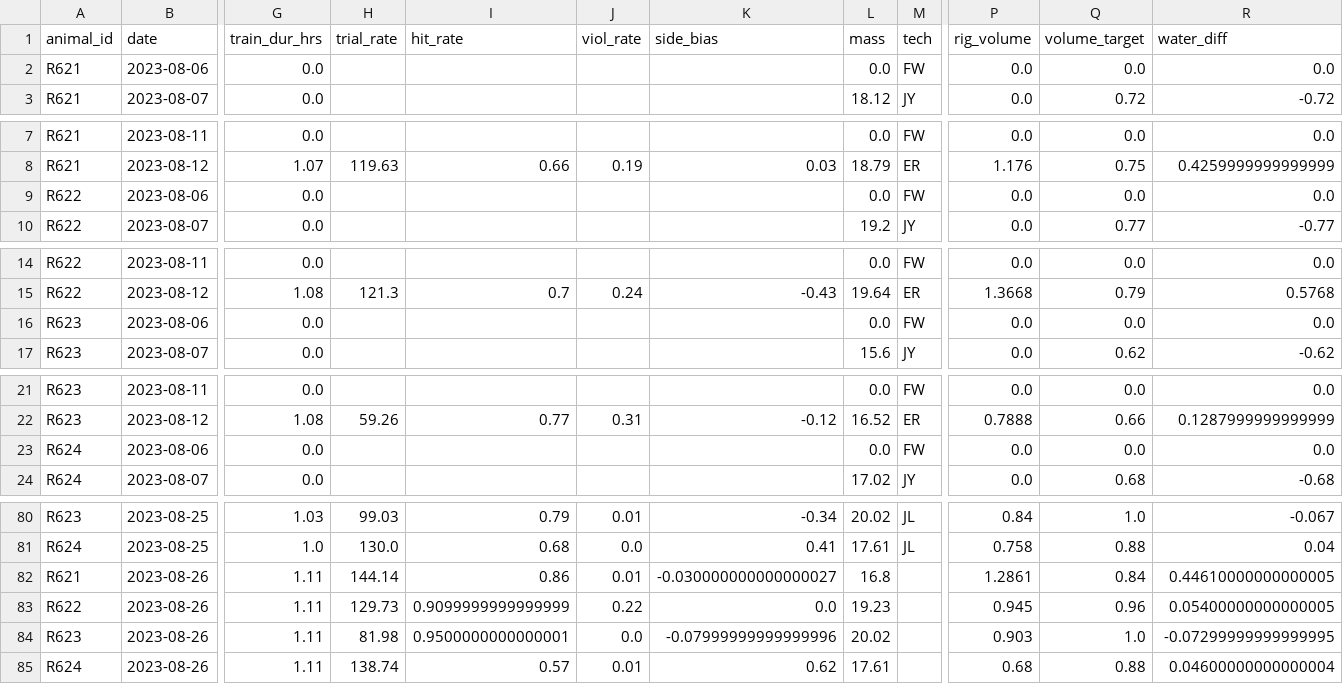
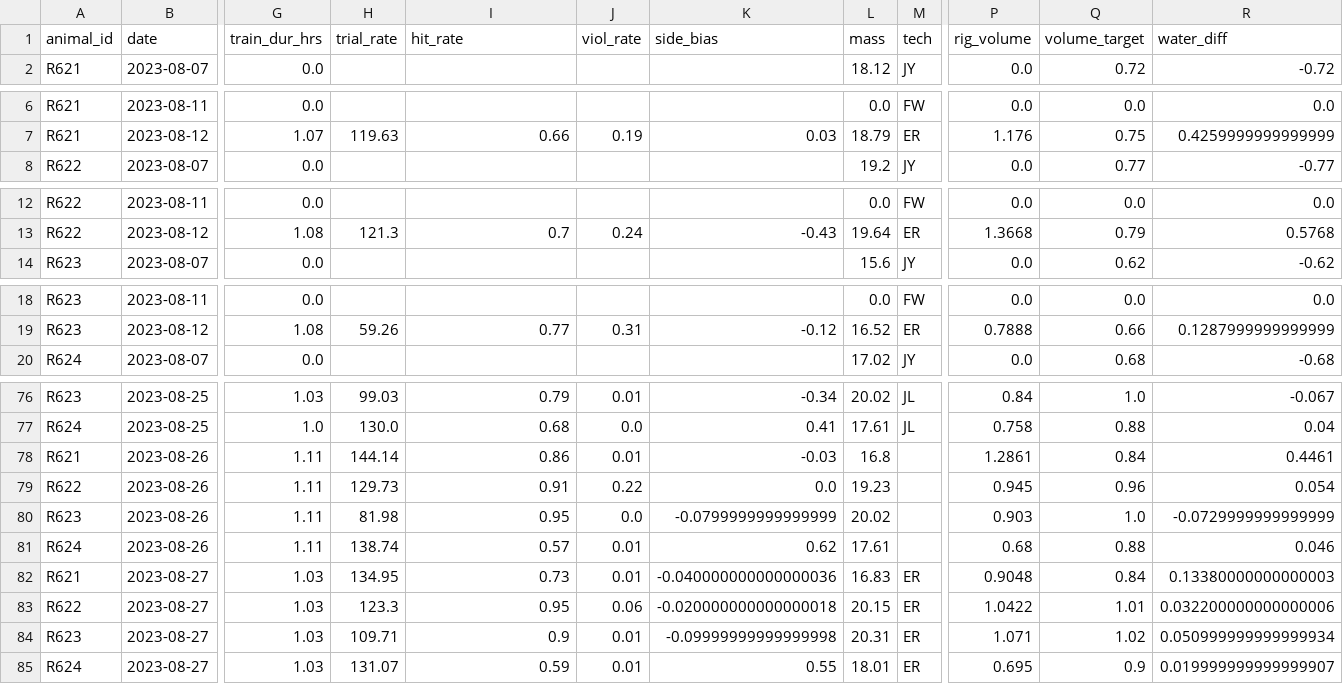
Before and after one commit to Brody-Lab/jbreda_animal_training, a CSV file: data/days_dfs/R62s_days_df.csv, drawn as a sheet; only a part is shown, gaps mark what is left out; removed rows and columns are numbered as before the commit, all else as after; rows hold the shown columns only; the diff names each change by its address in the sheet, - before the commit and + after, or states it on an @@ line.

```diff
--- a/data/days_dfs/R62s_days_df.csv
+++ b/data/days_dfs/R62s_days_df.csv
-row 2: R621 | 2023-08-06 | 0.0 |  |  |  |  | 0.0 | FW | 0.0 | 0.0 | 0.0
-row 9: R622 | 2023-08-06 | 0.0 |  |  |  |  | 0.0 | FW | 0.0 | 0.0 | 0.0
-row 16: R623 | 2023-08-06 | 0.0 |  |  |  |  | 0.0 | FW | 0.0 | 0.0 | 0.0
-row 23: R624 | 2023-08-06 | 0.0 |  |  |  |  | 0.0 | FW | 0.0 | 0.0 | 0.0
-K78 (side_bias): -0.030000000000000027
+K78 (side_bias): -0.03
-R78 (water_diff): 0.44610000000000005
+R78 (water_diff): 0.4461
-I79 (hit_rate): 0.9099999999999999
+I79 (hit_rate): 0.91
-R79 (water_diff): 0.05400000000000005
+R79 (water_diff): 0.054
-I80 (hit_rate): 0.9500000000000001
+I80 (hit_rate): 0.95
-K80 (side_bias): -0.07999999999999996
+K80 (side_bias): -0.0799999999999999
-R80 (water_diff): -0.07299999999999995
+R80 (water_diff): -0.0729999999999999
-R81 (water_diff): 0.04600000000000004
+R81 (water_diff): 0.046
+row 82: R621 | 2023-08-27 | 1.03 | 134.95 | 0.73 | 0.01 | -0.040000000000000036 | 16.83 | ER | 0.9048 | 0.84 | 0.13380000000000003
+row 83: R622 | 2023-08-27 | 1.03 | 123.3 | 0.95 | 0.06 | -0.020000000000000018 | 20.15 | ER | 1.0422 | 1.01 | 0.032200000000000006
+row 84: R623 | 2023-08-27 | 1.03 | 109.71 | 0.9 | 0.01 | -0.09999999999999998 | 20.31 | ER | 1.071 | 1.02 | 0.050999999999999934
+row 85: R624 | 2023-08-27 | 1.03 | 131.07 | 0.59 | 0.01 | 0.55 | 18.01 | ER | 0.695 | 0.9 | 0.019999999999999907
```
Also changed, not shown: 5 other files.
